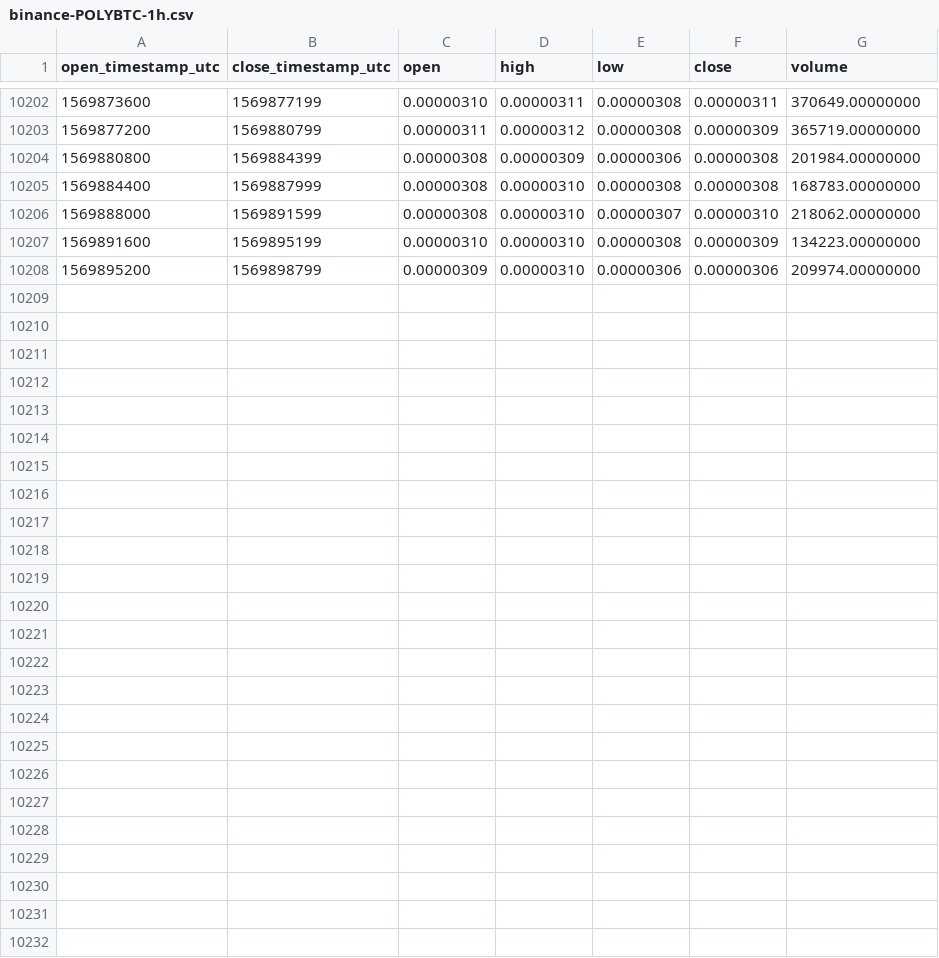
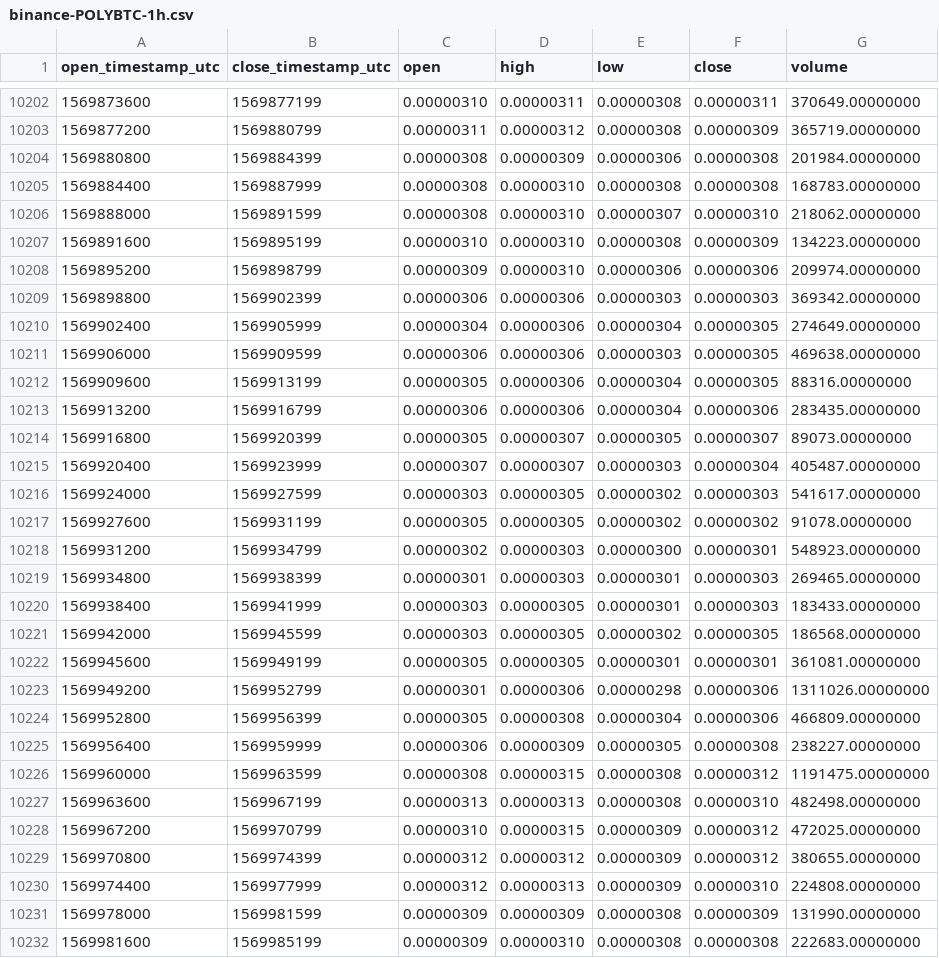
Before and after one commit to cryptobigbro/binance-POLYBTC, a CSV file: binance-POLYBTC-1h.csv, drawn as a sheet; only a part is shown, gaps mark what is left out.

Commit message:
Update OHLCV data.

```diff
--- a/binance-POLYBTC-1h.csv
+++ b/binance-POLYBTC-1h.csv
@@ -10208 +10208,25 @@ open_timestamp_utc,close_timestamp_utc,open,high,low,close,volume
 1569895200,1569898799,0.00000309,0.00000310,0.00000306,0.00000306,209974.00000000
+1569898800,1569902399,0.00000306,0.00000306,0.00000303,0.00000303,369342.00000000
+1569902400,1569905999,0.00000304,0.00000306,0.00000304,0.00000305,274649.00000000
+1569906000,1569909599,0.00000306,0.00000306,0.00000303,0.00000305,469638.00000000
+1569909600,1569913199,0.00000305,0.00000306,0.00000304,0.00000305,88316.00000000
+1569913200,1569916799,0.00000306,0.00000306,0.00000304,0.00000306,283435.00000000
+1569916800,1569920399,0.00000305,0.00000307,0.00000305,0.00000307,89073.00000000
+1569920400,1569923999,0.00000307,0.00000307,0.00000303,0.00000304,405487.00000000
+1569924000,1569927599,0.00000303,0.00000305,0.00000302,0.00000303,541617.00000000
+1569927600,1569931199,0.00000305,0.00000305,0.00000302,0.00000302,91078.00000000
+1569931200,1569934799,0.00000302,0.00000303,0.00000300,0.00000301,548923.00000000
+1569934800,1569938399,0.00000301,0.00000303,0.00000301,0.00000303,269465.00000000
+1569938400,1569941999,0.00000303,0.00000305,0.00000301,0.00000303,183433.00000000
+1569942000,1569945599,0.00000303,0.00000305,0.00000302,0.00000305,186568.00000000
+1569945600,1569949199,0.00000305,0.00000305,0.00000301,0.00000301,361081.00000000
+1569949200,1569952799,0.00000301,0.00000306,0.00000298,0.00000306,1311026.00000000
+1569952800,1569956399,0.00000305,0.00000308,0.00000304,0.00000306,466809.00000000
+1569956400,1569959999,0.00000306,0.00000309,0.00000305,0.00000308,238227.00000000
+1569960000,1569963599,0.00000308,0.00000315,0.00000308,0.00000312,1191475.00000000
+1569963600,1569967199,0.00000313,0.00000313,0.00000308,0.00000310,482498.00000000
+1569967200,1569970799,0.00000310,0.00000315,0.00000309,0.00000312,472025.00000000
+1569970800,1569974399,0.00000312,0.00000312,0.00000309,0.00000312,380655.00000000
+1569974400,1569977999,0.00000312,0.00000313,0.00000309,0.00000310,224808.00000000
+1569978000,1569981599,0.00000309,0.00000309,0.00000308,0.00000309,131990.00000000
+1569981600,1569985199,0.00000309,0.00000310,0.00000308,0.00000308,222683.00000000
```
Also changed, not shown: binance-POLYBTC-1d.csv.
